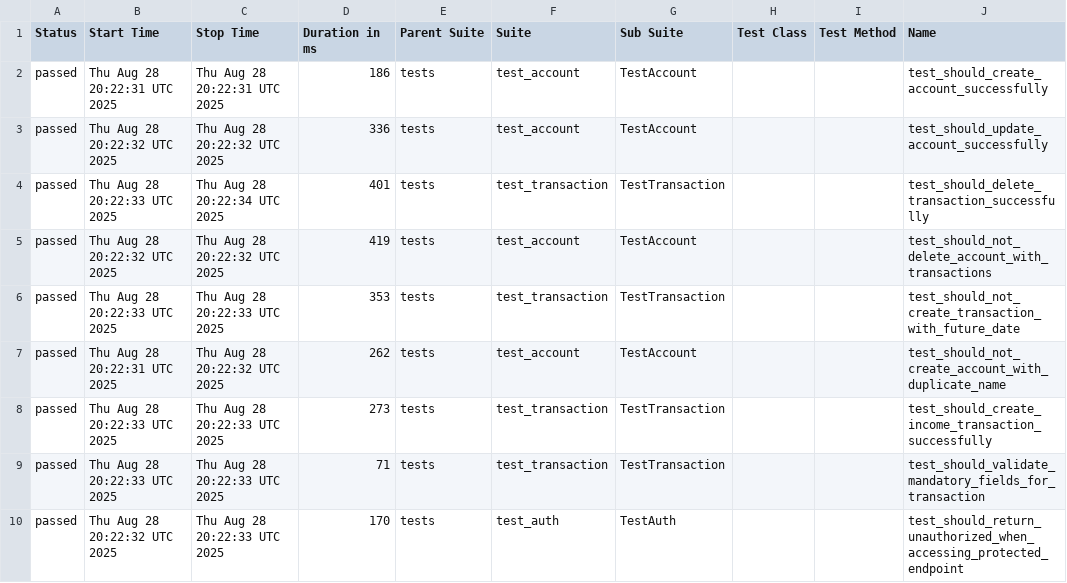
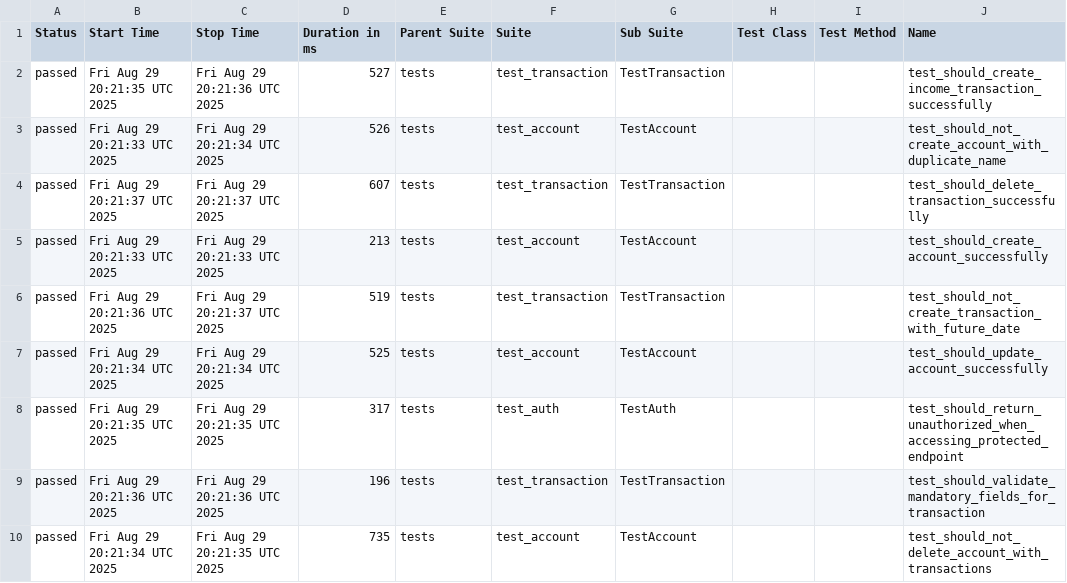
Before and after one commit to JosinaldoGJunior/python-automation-api-test, a CSV file: data/suites.csv, drawn as a sheet; only a part is shown; the diff names each change by its address in the sheet, - before the commit and + after, or states it on an @@ line.

```diff
--- a/data/suites.csv
+++ b/data/suites.csv
-B2 (Start Time): Thu Aug 28 20:22:31 UTC 2025
+B2 (Start Time): Fri Aug 29 20:21:35 UTC 2025
-C2 (Stop Time): Thu Aug 28 20:22:31 UTC 2025
+C2 (Stop Time): Fri Aug 29 20:21:36 UTC 2025
-D2 (Duration in ms): 186
+D2 (Duration in ms): 527
-F2 (Suite): test_account
+F2 (Suite): test_transaction
-G2 (Sub Suite): TestAccount
+G2 (Sub Suite): TestTransaction
-J2 (Name): test_should_create_account_successfully
+J2 (Name): test_should_create_income_transaction_successfully
-B3 (Start Time): Thu Aug 28 20:22:32 UTC 2025
+B3 (Start Time): Fri Aug 29 20:21:33 UTC 2025
-C3 (Stop Time): Thu Aug 28 20:22:32 UTC 2025
+C3 (Stop Time): Fri Aug 29 20:21:34 UTC 2025
-D3 (Duration in ms): 336
+D3 (Duration in ms): 526
-J3 (Name): test_should_update_account_successfully
+J3 (Name): test_should_not_create_account_with_duplicate_name
-B4 (Start Time): Thu Aug 28 20:22:33 UTC 2025
+B4 (Start Time): Fri Aug 29 20:21:37 UTC 2025
-C4 (Stop Time): Thu Aug 28 20:22:34 UTC 2025
+C4 (Stop Time): Fri Aug 29 20:21:37 UTC 2025
-D4 (Duration in ms): 401
+D4 (Duration in ms): 607
-B5 (Start Time): Thu Aug 28 20:22:32 UTC 2025
+B5 (Start Time): Fri Aug 29 20:21:33 UTC 2025
-C5 (Stop Time): Thu Aug 28 20:22:32 UTC 2025
+C5 (Stop Time): Fri Aug 29 20:21:33 UTC 2025
-D5 (Duration in ms): 419
+D5 (Duration in ms): 213
-J5 (Name): test_should_not_delete_account_with_transactions
+J5 (Name): test_should_create_account_successfully
-B6 (Start Time): Thu Aug 28 20:22:33 UTC 2025
+B6 (Start Time): Fri Aug 29 20:21:36 UTC 2025
-C6 (Stop Time): Thu Aug 28 20:22:33 UTC 2025
+C6 (Stop Time): Fri Aug 29 20:21:37 UTC 2025
-D6 (Duration in ms): 353
+D6 (Duration in ms): 519
-B7 (Start Time): Thu Aug 28 20:22:31 UTC 2025
+B7 (Start Time): Fri Aug 29 20:21:34 UTC 2025
-C7 (Stop Time): Thu Aug 28 20:22:32 UTC 2025
+C7 (Stop Time): Fri Aug 29 20:21:34 UTC 2025
-D7 (Duration in ms): 262
+D7 (Duration in ms): 525
-J7 (Name): test_should_not_create_account_with_duplicate_name
+J7 (Name): test_should_update_account_successfully
-B8 (Start Time): Thu Aug 28 20:22:33 UTC 2025
+B8 (Start Time): Fri Aug 29 20:21:35 UTC 2025
-C8 (Stop Time): Thu Aug 28 20:22:33 UTC 2025
+C8 (Stop Time): Fri Aug 29 20:21:35 UTC 2025
-D8 (Duration in ms): 273
+D8 (Duration in ms): 317
-F8 (Suite): test_transaction
+F8 (Suite): test_auth
-G8 (Sub Suite): TestTransaction
+G8 (Sub Suite): TestAuth
-J8 (Name): test_should_create_income_transaction_successfully
+J8 (Name): test_should_return_unauthorized_when_accessing_protected_endpoint
-B9 (Start Time): Thu Aug 28 20:22:33 UTC 2025
+B9 (Start Time): Fri Aug 29 20:21:36 UTC 2025
-C9 (Stop Time): Thu Aug 28 20:22:33 UTC 2025
+C9 (Stop Time): Fri Aug 29 20:21:36 UTC 2025
-D9 (Duration in ms): 71
+D9 (Duration in ms): 196
-B10 (Start Time): Thu Aug 28 20:22:32 UTC 2025
+B10 (Start Time): Fri Aug 29 20:21:34 UTC 2025
-C10 (Stop Time): Thu Aug 28 20:22:33 UTC 2025
+C10 (Stop Time): Fri Aug 29 20:21:35 UTC 2025
-D10 (Duration in ms): 170
+D10 (Duration in ms): 735
-F10 (Suite): test_auth
+F10 (Suite): test_account
-G10 (Sub Suite): TestAuth
+G10 (Sub Suite): TestAccount
-J10 (Name): test_should_return_unauthorized_when_accessing_protected_endpoint
+J10 (Name): test_should_not_delete_account_with_transactions
```
Also changed, not shown: 32 other files.
